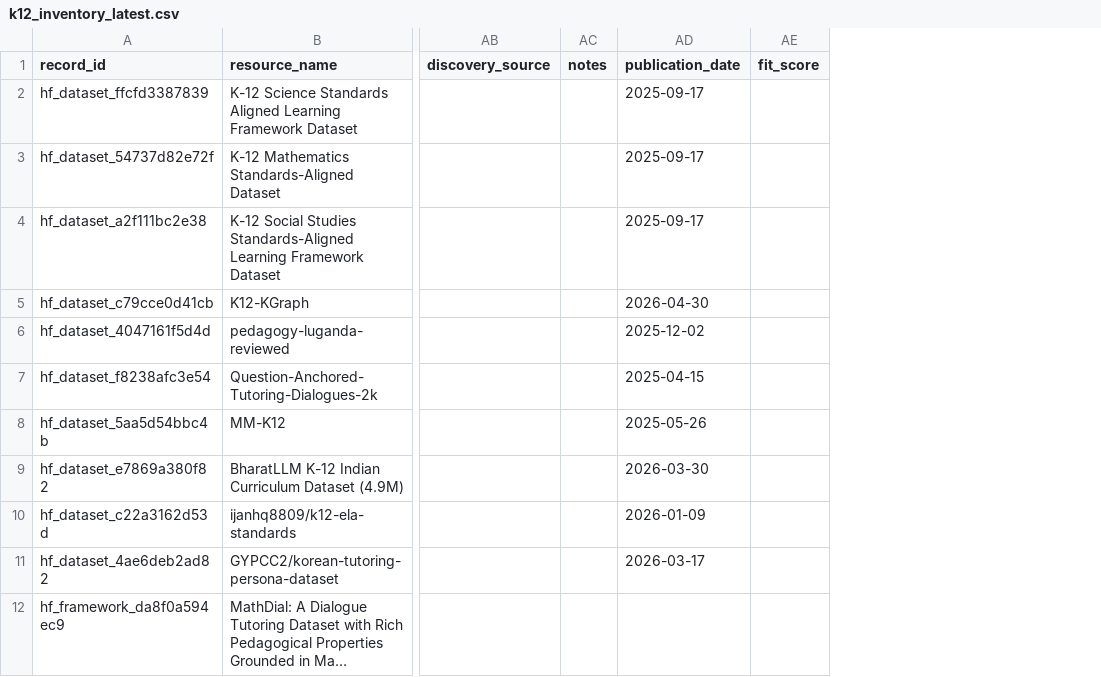
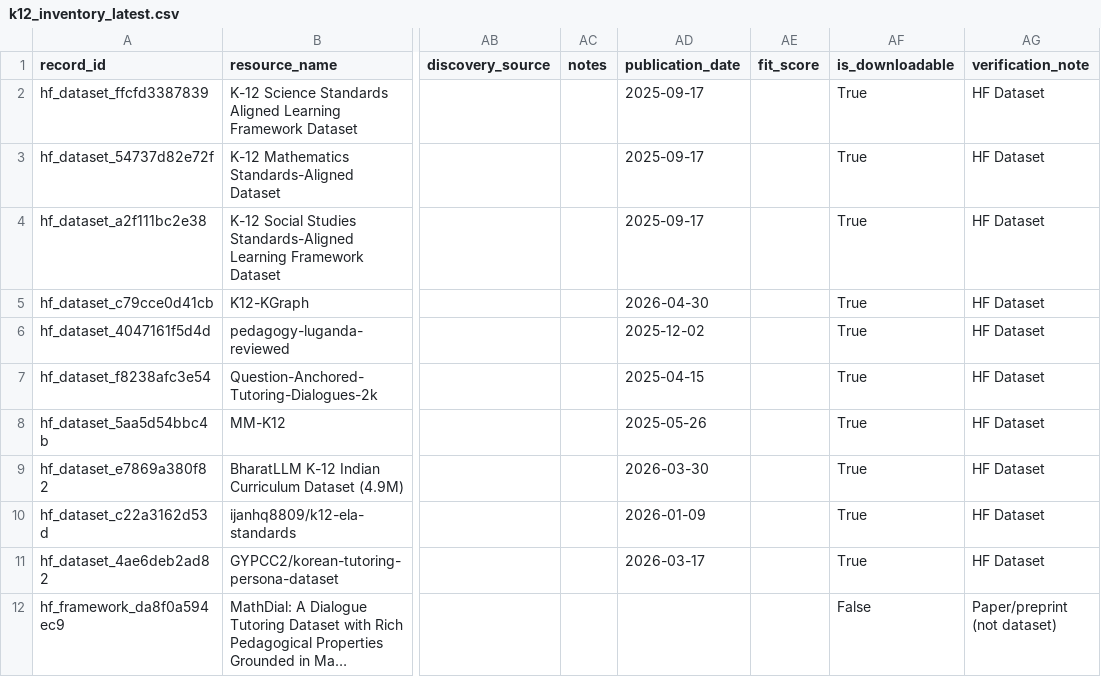
Before and after one commit to xweidp/k12-ai-scanner, a CSV file: data/k12_inventory_latest.csv, drawn as a sheet; only a part is shown, gaps mark what is left out; long unchanged cells end in …; the diff names each change by its address in the sheet, - before the commit and + after, or states it on an @@ line.

```diff
--- a/data/k12_inventory_latest.csv
+++ b/data/k12_inventory_latest.csv
+column AF (is_downloadable), rows 2-12: True | True | True | True | True | True | True | True | True | True | False
+column AG (verification_note), rows 2-12: HF Dataset | HF Dataset | HF Dataset | HF Dataset | HF Dataset | HF Dataset | HF Dataset | HF Dataset | HF Dataset | HF Dataset | Paper/preprint (not dataset)
```
Also changed, not shown: 2 other files.
